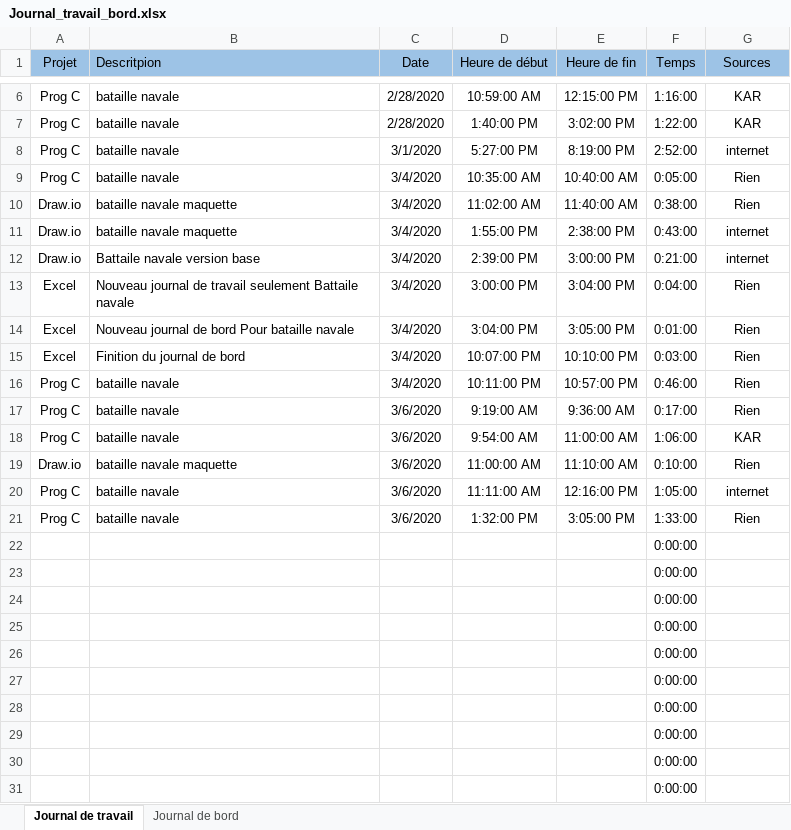
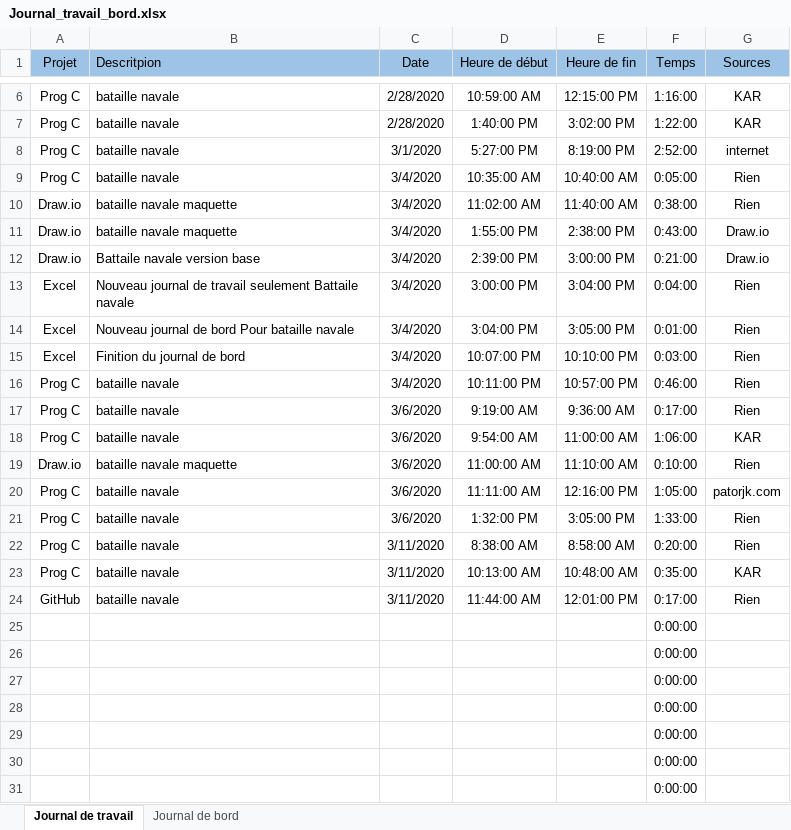
Before and after one commit to R0kkxSynetique/Naval-strike, an Excel workbook: Journal_travail_bord.xlsx, sheet Journal de travail, drawn as a sheet; only a part is shown, gaps mark what is left out; values as stored, in another font and other column widths than the file's, no borders; table styles not drawn; removed rows and columns are numbered as before the commit, all else as after; the diff names each change by its address in the sheet, - before the commit and + after, or states it on an @@ line.

Commit message:
Update Journal_travail_bord.xlsx

```diff
--- a/Journal_travail_bord.xlsx (sheet Journal de travail)
+++ b/Journal_travail_bord.xlsx (sheet Journal de travail)
-G11:G12 (Sources): internet
+G11:G12 (Sources): Draw.io
-G20 (Sources): internet
+G20 (Sources): patorjk.com
-row 22:  |  |  |  |  | 0:00:00
-row 23:  |  |  |  |  | 0:00:00
-row 24:  |  |  |  |  | 0:00:00
+row 22: Prog C | bataille navale | 3/11/2020 | 8:38:00 AM | 8:58:00 AM | 0:20:00 | Rien
+row 23: Prog C | bataille navale | 3/11/2020 | 10:13:00 AM | 10:48:00 AM | 0:35:00 | KAR
+row 24: GitHub | bataille navale | 3/11/2020 | 11:44:00 AM | 12:01:00 PM | 0:17:00 | Rien
```
